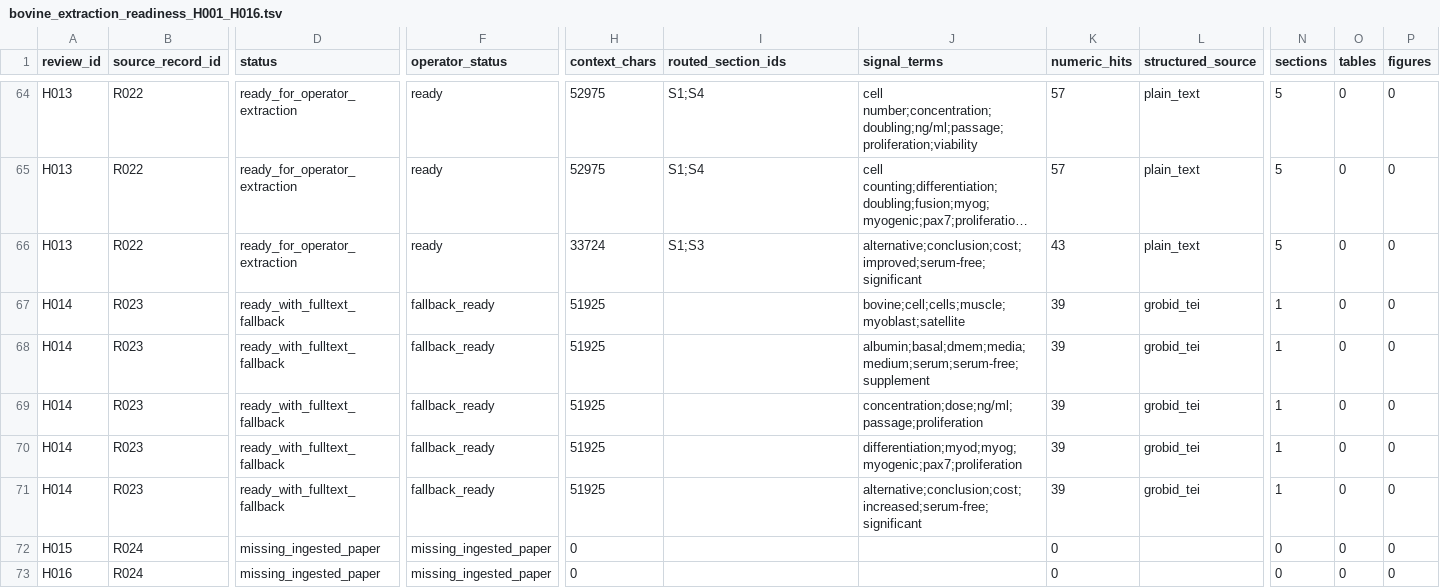
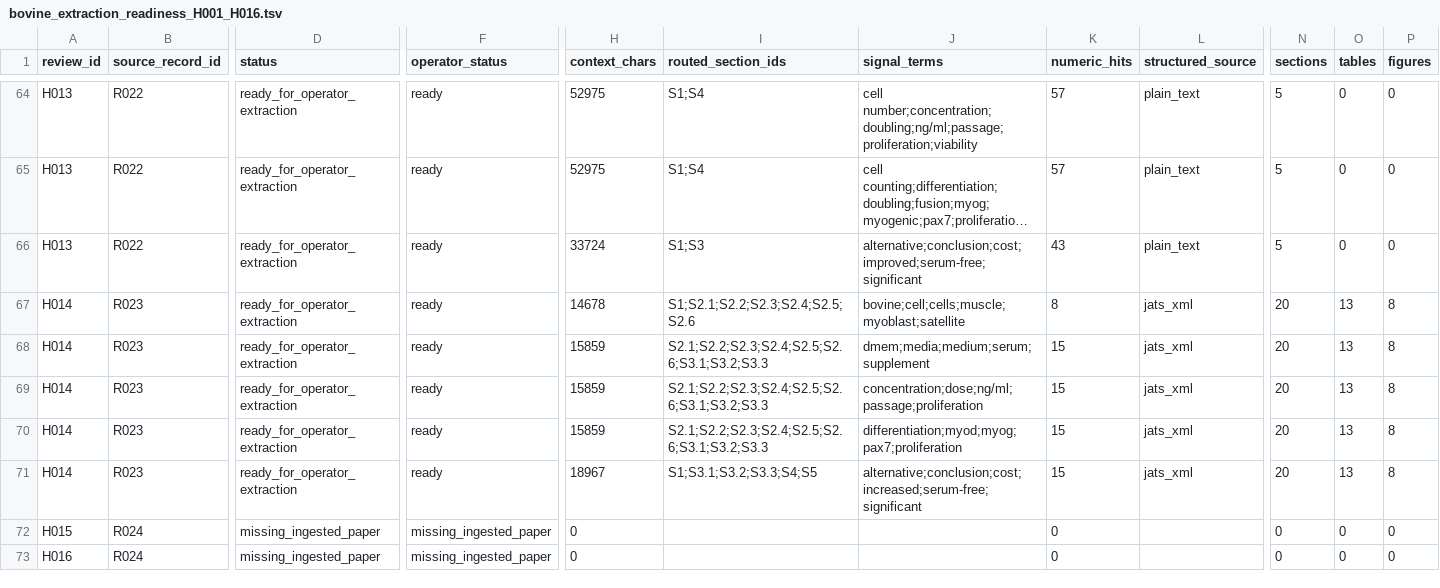
Before and after one commit to SolarAscent/CultivateAgent, a TSV file: data/literature/bovine_extraction_readiness_H001_H016.tsv, drawn as a sheet; only a part is shown, gaps mark what is left out; long unchanged cells end in …; the diff names each change by its address in the sheet, - before the commit and + after, or states it on an @@ line.

```diff
--- a/data/literature/bovine_extraction_readiness_H001_H016.tsv
+++ b/data/literature/bovine_extraction_readiness_H001_H016.tsv
-D67:D71 (status): ready_with_fulltext_fallback
+D67:D71 (status): ready_for_operator_extraction
-F67:F71 (operator_status): fallback_ready
+F67:F71 (operator_status): ready
-H67 (context_chars): 51925
+H67 (context_chars): 14678
-I67 (routed_section_ids): (empty)
+I67 (routed_section_ids): S1;S2.1;S2.2;S2.3;S2.4;S2.5;S2.6
-K67 (numeric_hits): 39
+K67 (numeric_hits): 8
-L67:L71 (structured_source): grobid_tei
+L67:L71 (structured_source): jats_xml
-N67:N71 (sections): 1
+N67:N71 (sections): 20
-O67:O71 (tables): 0
+O67:O71 (tables): 13
-P67:P71 (figures): 0
+P67:P71 (figures): 8
-H68:H70 (context_chars): 51925
+H68:H70 (context_chars): 15859
-I68:I70 (routed_section_ids): (empty)
+I68:I70 (routed_section_ids): S2.1;S2.2;S2.3;S2.4;S2.5;S2.6;S3.1;S3.2;S3.3
-J68 (signal_terms): albumin;basal;dmem;media;medium;serum;serum-free;supplement
+J68 (signal_terms): dmem;media;medium;serum;supplement
-K68:K71 (numeric_hits): 39
+K68:K71 (numeric_hits): 15
-J70 (signal_terms): differentiation;myod;myog;myogenic;pax7;proliferation
+J70 (signal_terms): differentiation;myod;myog;pax7;proliferation
-H71 (context_chars): 51925
+H71 (context_chars): 18967
-I71 (routed_section_ids): (empty)
+I71 (routed_section_ids): S1;S3.1;S3.2;S3.3;S4;S5
```
Also changed, not shown: data/literature/ai_for_science_method_sources.tsv, 10 other files.
